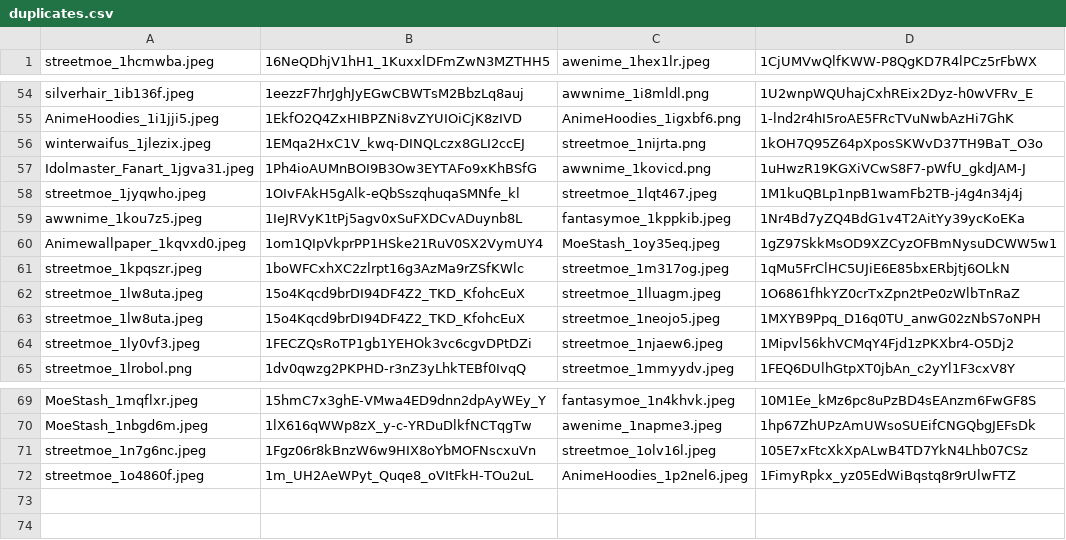
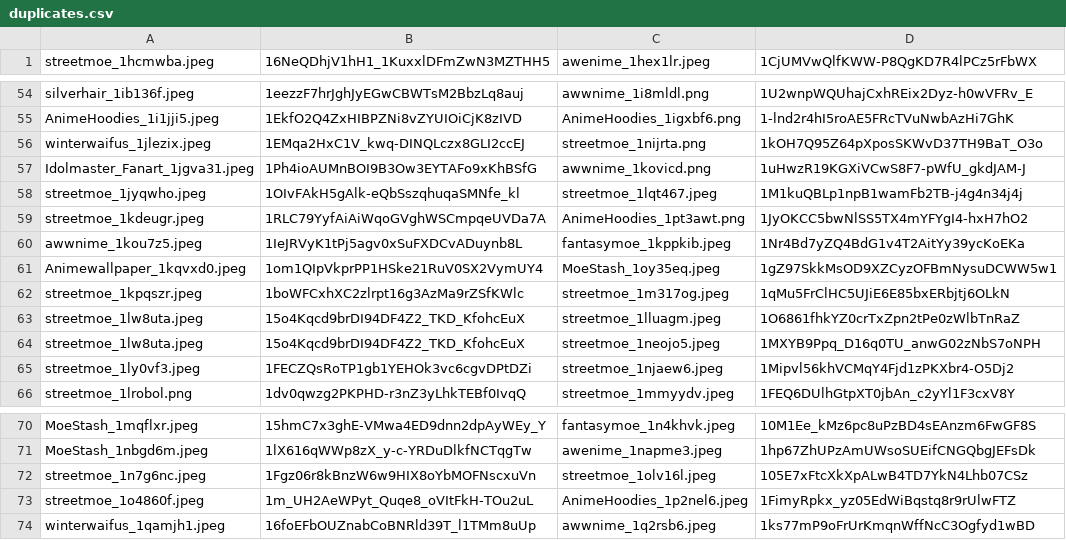
Before and after one commit to MBabiec/DriveDehash, a CSV file: Source/data/duplicates.csv, drawn as a sheet; only a part is shown, gaps mark what is left out.

```diff
--- a/Source/data/duplicates.csv
+++ b/Source/data/duplicates.csv
@@ -58,2 +58,3 @@ Idolmaster_Fanart_1jgva31.jpeg,1Ph4ioAUMnBOI9B3Ow3EYTAFo9xKhBSfG,awwnime_1kovicd
 streetmoe_1jyqwho.jpeg,1OIvFAkH5gAlk-eQbSszqhuqaSMNfe_kl,streetmoe_1lqt467.jpeg,1M1kuQBLp1npB1wamFb2TB-j4g4n34j4j
+streetmoe_1kdeugr.jpeg,1RLC79YyfAiAiWqoGVghWSCmpqeUVDa7A,AnimeHoodies_1pt3awt.png,1JyOKCC5bwNlSS5TX4mYFYgI4-hxH7hO2
 awwnime_1kou7z5.jpeg,1IeJRVyK1tPj5agv0xSuFXDCvADuynb8L,fantasymoe_1kppkib.jpeg,1Nr4Bd7yZQ4BdG1v4T2AitYy39ycKoEKa
@@ -72 +73,2 @@ streetmoe_1n7g6nc.jpeg,1Fgz06r8kBnzW6w9HIX8oYbMOFNscxuVn,streetmoe_1olv16l.jpeg,
 streetmoe_1o4860f.jpeg,1m_UH2AeWPyt_Quqe8_oVItFkH-TOu2uL,AnimeHoodies_1p2nel6.jpeg,1FimyRpkx_yz05EdWiBqstq8r9rUlwFTZ
+winterwaifus_1qamjh1.jpeg,16foEFbOUZnabCoBNRld39T_l1TMm8uUp,awwnime_1q2rsb6.jpeg,1ks77mP9oFrUrKmqnWffNcC3Ogfyd1wBD
```
Also changed, not shown: 1 other file.
